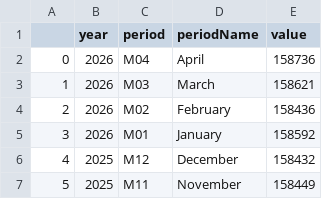
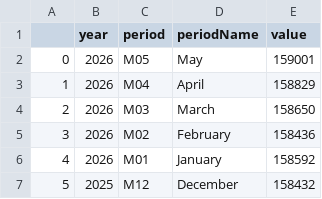
Before and after one commit to anicklous/econ8320-final-project, a CSV file: nonfarm.csv, drawn as a sheet; only a part is shown; the shorter side is filled out with more unchanged rows; addresses are those after the commit; the diff names each change by its address in the sheet, - before the commit and + after, or states it on an @@ line.

```diff
--- a/nonfarm.csv
+++ b/nonfarm.csv
+row 2: 0 | 2026 | M05 | May | 159001
@@ column A renumbered from row 3 down @@
-E3 (value): 158736
+E3 (value): 158829
-E4 (value): 158621
+E4 (value): 158650
```
Also changed, not shown: avgHourly.csv, unempRate.csv.
